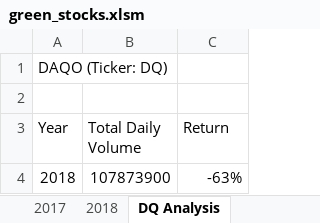
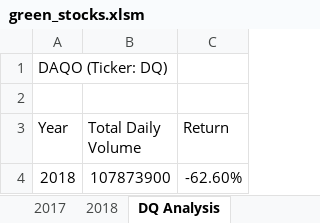
Before and after one commit to MSF2141/stock-analysis, an Excel workbook: green_stocks.xlsm, sheet DQ Analysis, drawn as a sheet; values as stored, in another font and other column widths than the file's, no borders; the diff names each change by its address in the sheet, - before the commit and + after, or states it on an @@ line.

Commit message:
Macro Total volume and return for all12 tickers

```diff
--- a/green_stocks.xlsm (sheet DQ Analysis)
+++ b/green_stocks.xlsm (sheet DQ Analysis)
-C4 (Return): -63%
+C4 (Return): -62.60%
```
Also changed, not shown: other sheet tabs.
